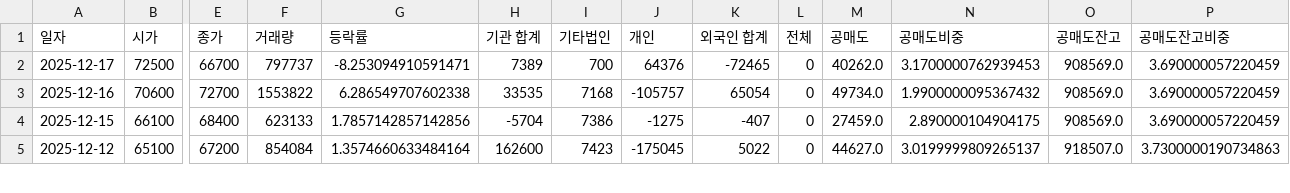
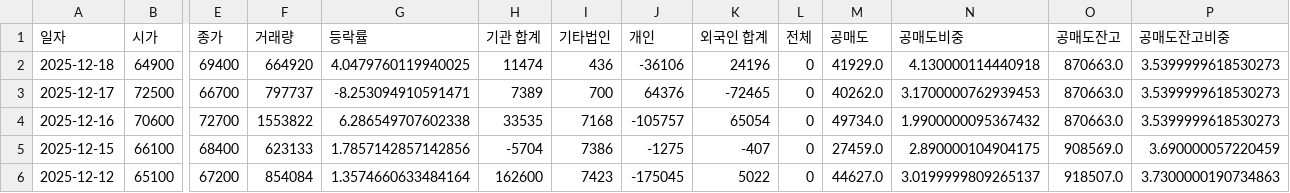
Before and after one commit to ccyun95/Pharma_bio_work, a CSV file: data/LnC_Bio_290650_stock_data.csv, drawn as a sheet; only a part is shown, gaps mark what is left out; addresses are those after the commit; rows hold the shown columns only; the diff names each change by its address in the sheet, - before the commit and + after, or states it on an @@ line.

```diff
--- a/data/LnC_Bio_290650_stock_data.csv
+++ b/data/LnC_Bio_290650_stock_data.csv
+row 2: 2025-12-18 | 64900 | 69400 | 664920 | 4.0479760119940025 | 11474 | 436 | -36106 | 24196 | 0 | 41929.0 | 4.130000114440918 | 870663.0 | 3.5399999618530273
-O3:O4 (공매도잔고): 908569.0
+O3:O4 (공매도잔고): 870663.0
-P3:P4 (공매도잔고비중): 3.690000057220459
+P3:P4 (공매도잔고비중): 3.5399999618530273
```
Also changed, not shown: data/Celltrion_068270_stock_data.csv, data/Ligachem_Bio_141080_stock_data.csv, 18 other files.
